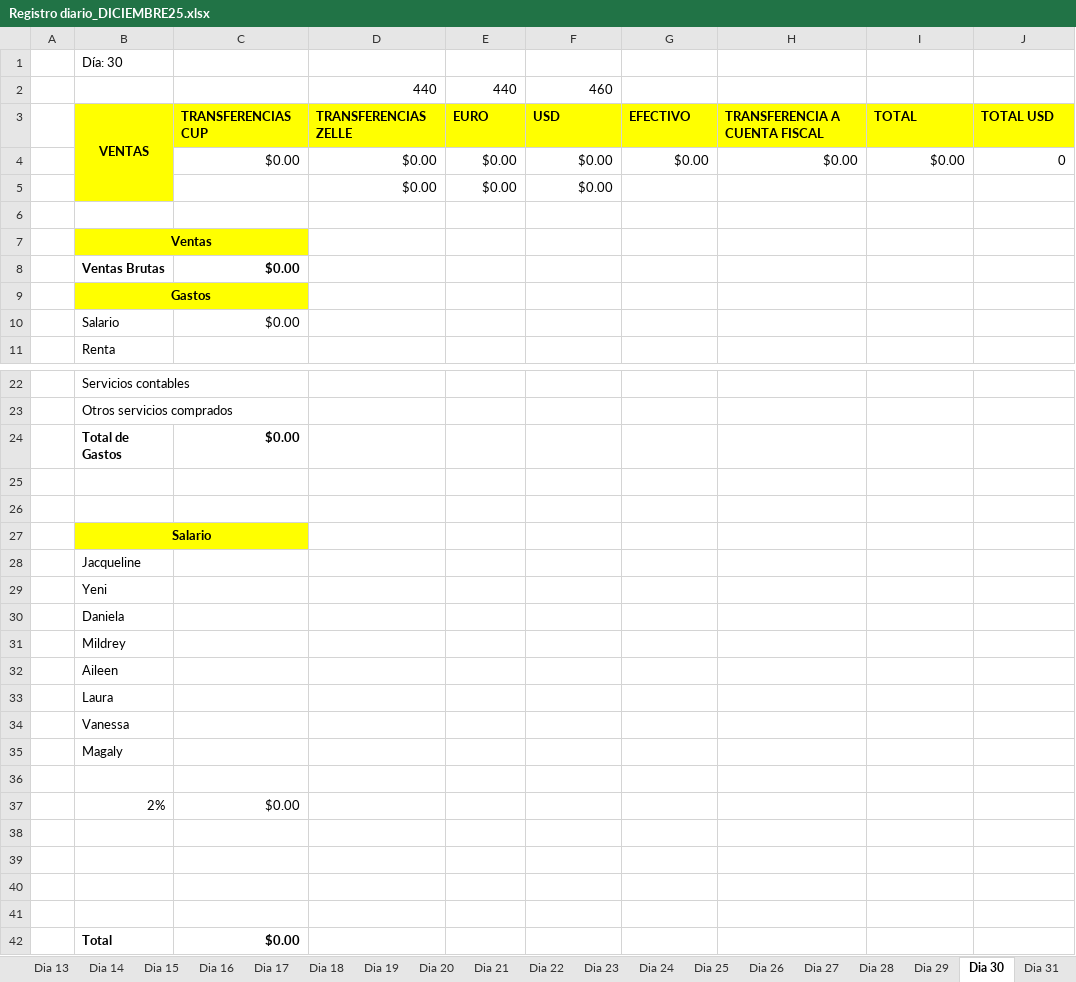
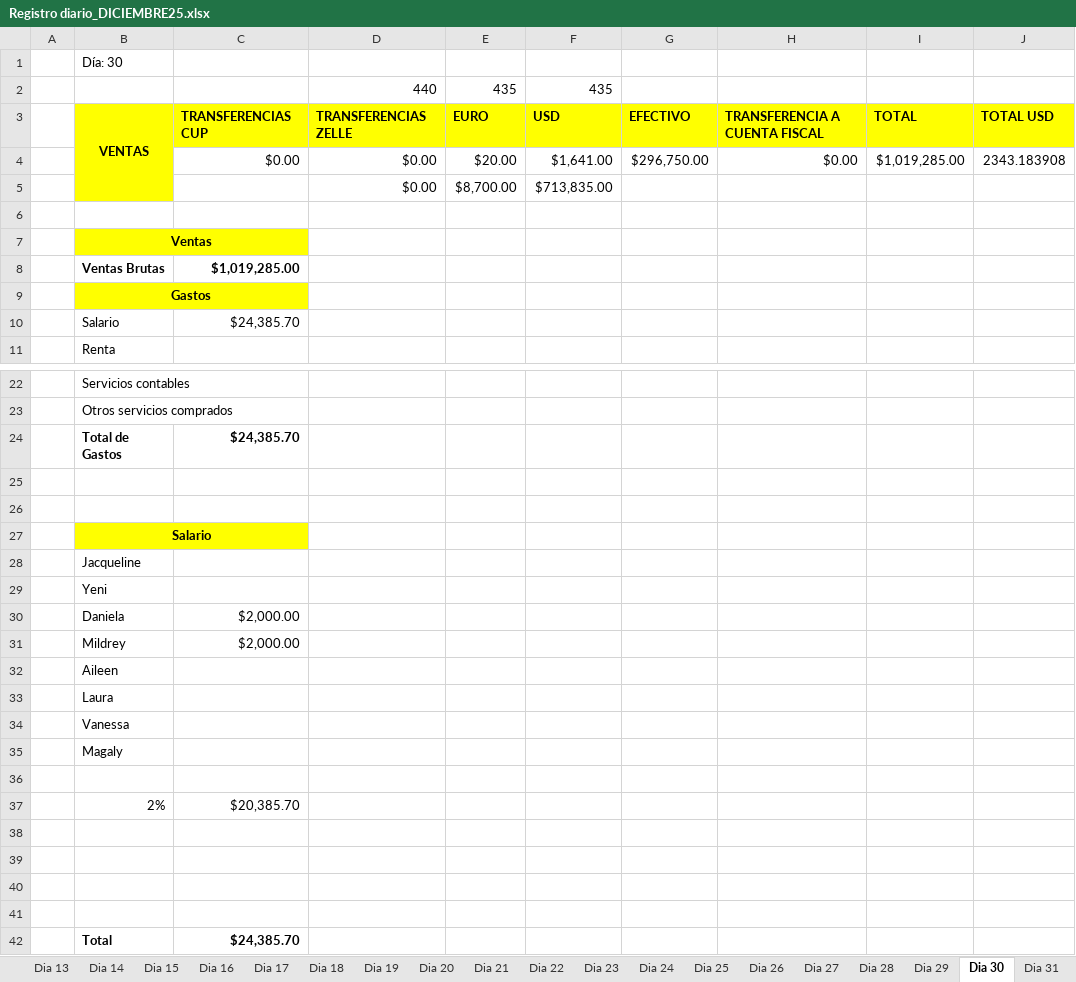
Before and after one commit to uberboutique/ss, an Excel workbook: Registro diario_DICIEMBRE25.xlsx, sheet Dia 30, drawn as a sheet; only a part is shown, gaps mark what is left out; values as stored, in another font and other column widths than the file's, no borders; removed rows and columns are numbered as before the commit, all else as after; the diff names each change by its address in the sheet, - before the commit and + after, or states it on an @@ line.

```diff
--- a/Registro diario_DICIEMBRE25.xlsx (sheet Dia 30)
+++ b/Registro diario_DICIEMBRE25.xlsx (sheet Dia 30)
-row 2:  |  |  | 440 | 440 | 460
+row 2:  |  |  | 440 | 435 | 435
-row 4:  |  | $0.00 | $0.00 | $0.00 | $0.00 | $0.00 | $0.00 | $0.00 | 0
-row 5:  |  |  | $0.00 | $0.00 | $0.00
+row 4:  |  | $0.00 | $0.00 | $20.00 | $1,641.00 | $296,750.00 | $0.00 | $1,019,285.00 | 2343.183908
+row 5:  |  |  | $0.00 | $8,700.00 | $713,835.00
-C8: $0.00
+C8: $1,019,285.00
-C10: $0.00
+C10: $24,385.70
-C24: $0.00
+C24: $24,385.70
-C30:C31: (empty)
+C30:C31: $2,000.00
-C37: $0.00
+C37: $20,385.70
-C42: $0.00
+C42: $24,385.70
```
Also changed, not shown: sheet Ventas, sheet Dia 28, sheet Salario, sheet Dia 26, sheet Dia 31, sheet Mes, 5 more sheets, formulas that keep their value, 30 other files.
